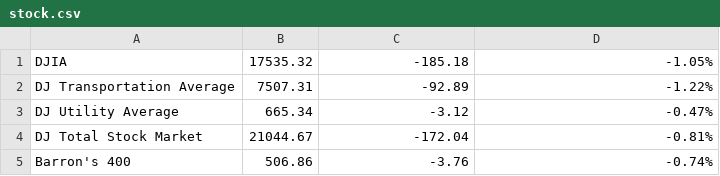
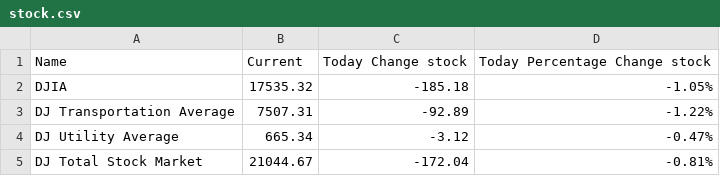
Before and after one commit to amritdeep/Wall-Street-Data, a CSV file: stock.csv, drawn as a sheet; only a part is shown; the shorter side is filled out with more unchanged rows; the diff names each change by its address in the sheet, - before the commit and + after, or states it on an @@ line.

Commit message:
added name to csv file

```diff
--- a/stock.csv
+++ b/stock.csv
+row 1: Name | Current | Today Change stock | Today Percentage Change stock
```
Also changed, not shown: 1 other file.
